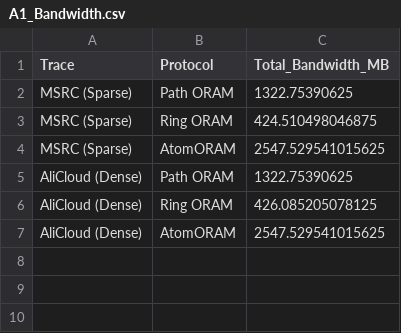
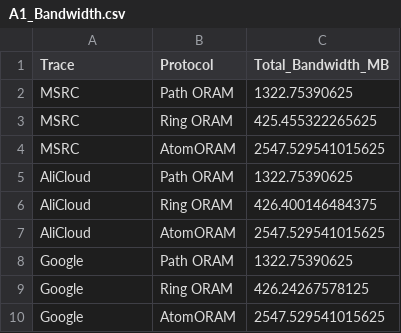
Before and after one commit to WxxW2002/atomoram, a CSV file: artifacts/csv/A1_Bandwidth.csv, drawn as a sheet.

```diff
--- a/artifacts/csv/A1_Bandwidth.csv
+++ b/artifacts/csv/A1_Bandwidth.csv
@@ -1,7 +1,10 @@
 Trace,Protocol,Total_Bandwidth_MB
-MSRC (Sparse),Path ORAM,1322.75390625
-MSRC (Sparse),Ring ORAM,424.510498046875
-MSRC (Sparse),AtomORAM,2547.529541015625
-AliCloud (Dense),Path ORAM,1322.75390625
-AliCloud (Dense),Ring ORAM,426.085205078125
-AliCloud (Dense),AtomORAM,2547.529541015625
+MSRC,Path ORAM,1322.75390625
+MSRC,Ring ORAM,425.455322265625
+MSRC,AtomORAM,2547.529541015625
+AliCloud,Path ORAM,1322.75390625
+AliCloud,Ring ORAM,426.400146484375
+AliCloud,AtomORAM,2547.529541015625
+Google,Path ORAM,1322.75390625
+Google,Ring ORAM,426.24267578125
+Google,AtomORAM,2547.529541015625
```
Also changed, not shown: artifacts/csv/E4_Real_Trace_Comparison.csv, 38 other files.
